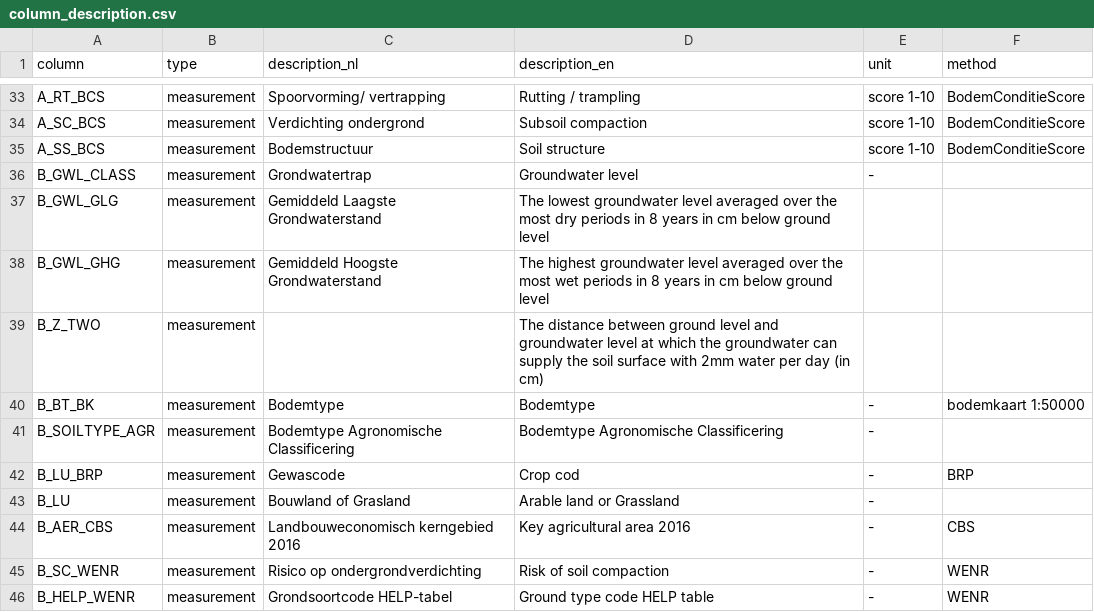
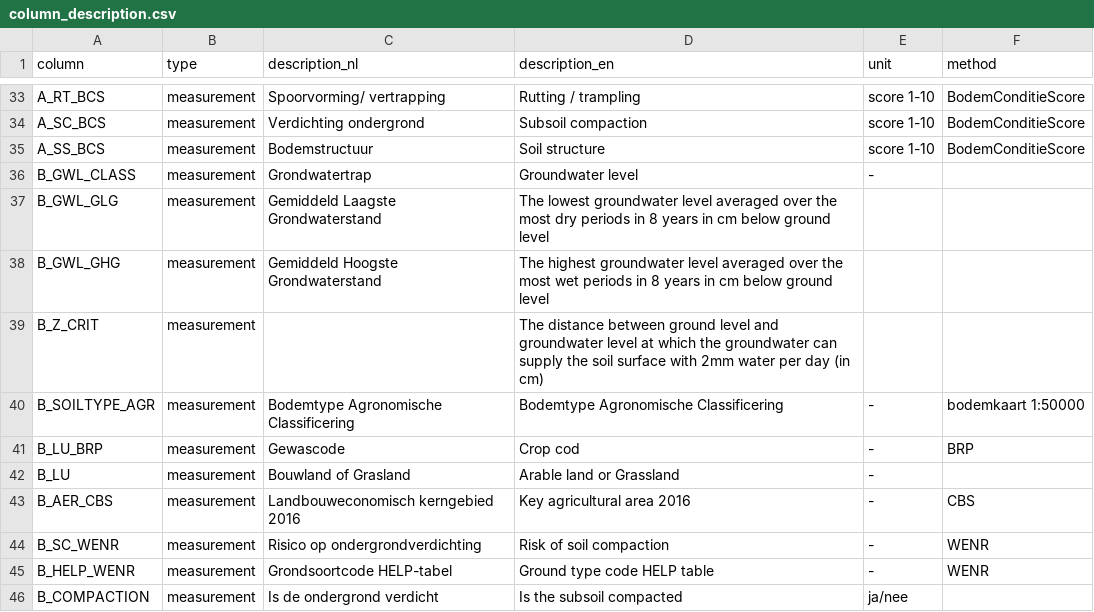
Before and after one commit to AgroCares/Open-Bodem-Index-Calculator, a CSV file: DEV/data/column_description.csv, drawn as a sheet; only a part is shown, gaps mark what is left out; the shorter side is filled out with more unchanged rows.

Commit message:
Update the column description

```diff
--- a/DEV/data/column_description.csv
+++ b/DEV/data/column_description.csv
@@ -38,5 +38,4 @@ B_GWL_GLG;measurement;Gemiddeld Laagste Grondwaterstand;The lowest groundwater l
 B_GWL_GHG;measurement;Gemiddeld Hoogste Grondwaterstand;The highest groundwater level averaged over the most wet periods in 8 years in cm below ground level;;
-B_Z_TWO;measurement;;The distance between ground level and groundwater level at which the groundwater can supply the soil surface with 2mm water per day (in cm);;
-B_BT_BK;measurement;Bodemtype;Bodemtype;-;bodemkaart 1:50000
-B_SOILTYPE_AGR;measurement;Bodemtype Agronomische Classificering;Bodemtype Agronomische Classificering;-;
+B_Z_CRIT;measurement;;The distance between ground level and groundwater level at which the groundwater can supply the soil surface with 2mm water per day (in cm);;
+B_SOILTYPE_AGR;measurement;Bodemtype Agronomische Classificering;Bodemtype Agronomische Classificering;-;bodemkaart 1:50000
 B_LU_BRP;measurement;Gewascode;Crop cod;-;BRP
```
Also changed, not shown: 2 other files.
